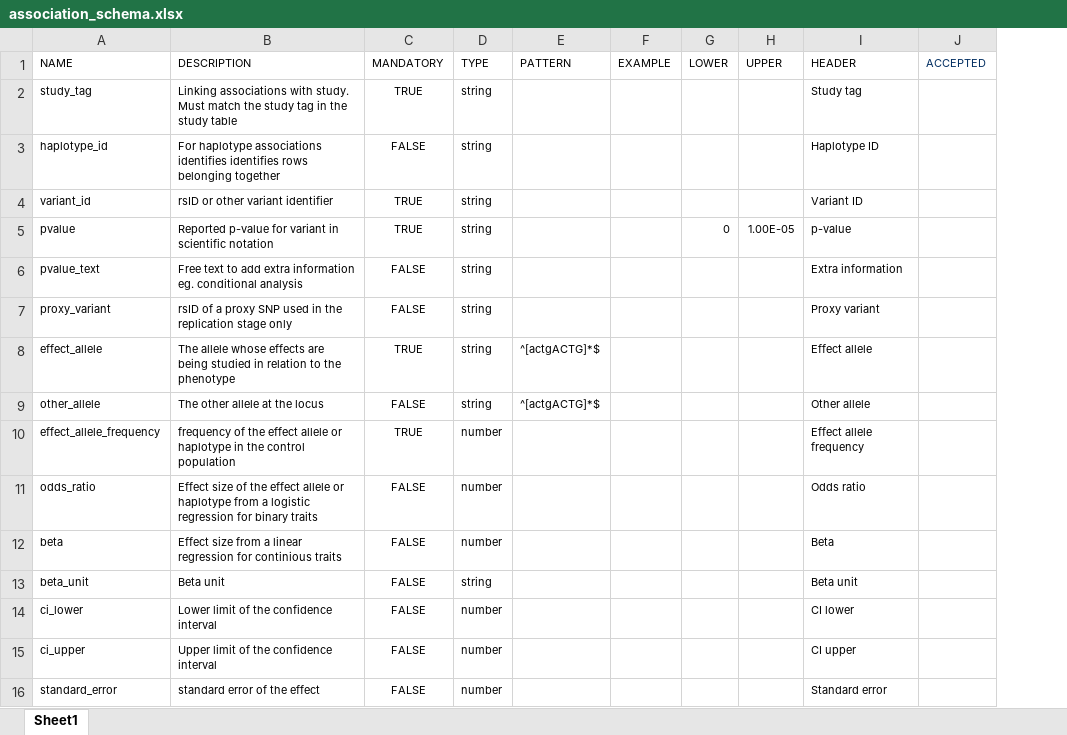
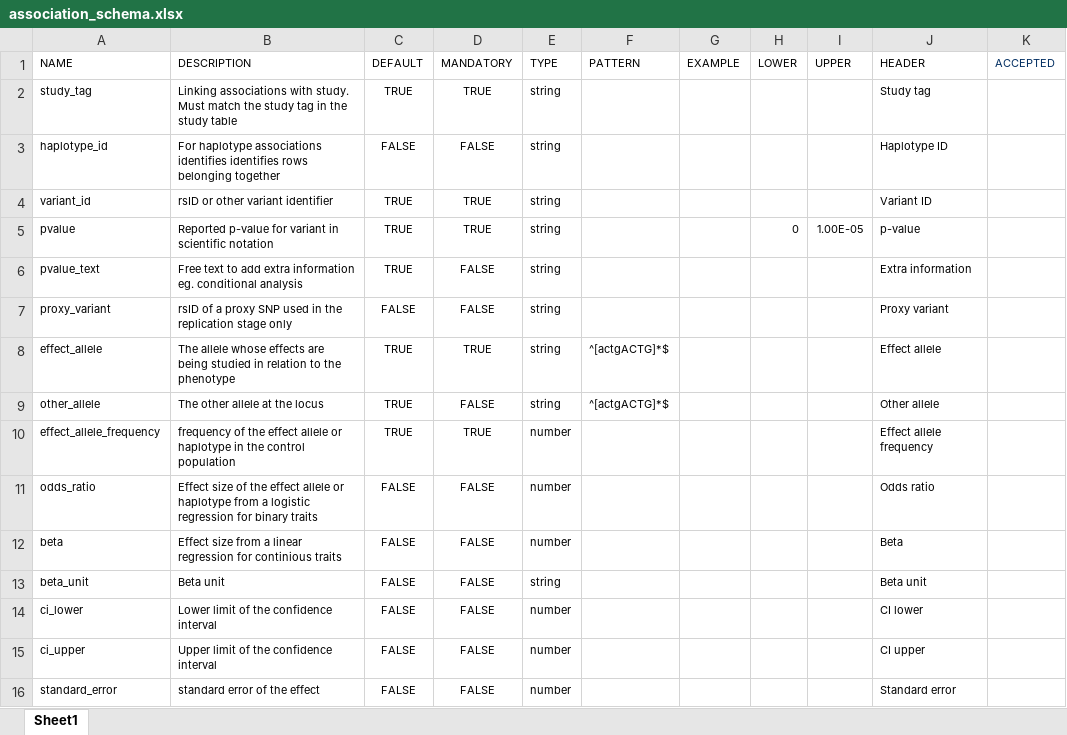
Before and after one commit to EBISPOT/gwas-template-services, an Excel workbook: schema_definitions/association_schema.xlsx, sheet Sheet1, drawn as a sheet; only a part is shown; values as stored, in another font and other column widths than the file's, no borders; the diff names each change by its address in the sheet, - before the commit and + after, or states it on an @@ line.

```diff
--- a/schema_definitions/association_schema.xlsx (sheet Sheet1)
+++ b/schema_definitions/association_schema.xlsx (sheet Sheet1)
+column C (DEFAULT), rows 2-16: TRUE | FALSE | TRUE | TRUE | TRUE | FALSE | TRUE | TRUE | TRUE | FALSE | FALSE | FALSE | FALSE | FALSE | FALSE
```
Also changed, not shown: schema_definitions/notes_schema.xlsx, schema_definitions/sample_schema.xlsx, 18 other files.
